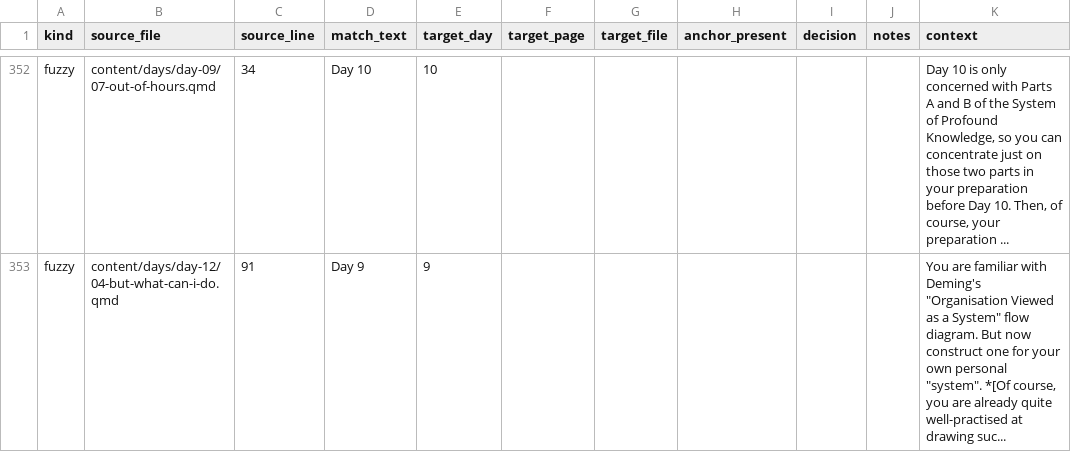
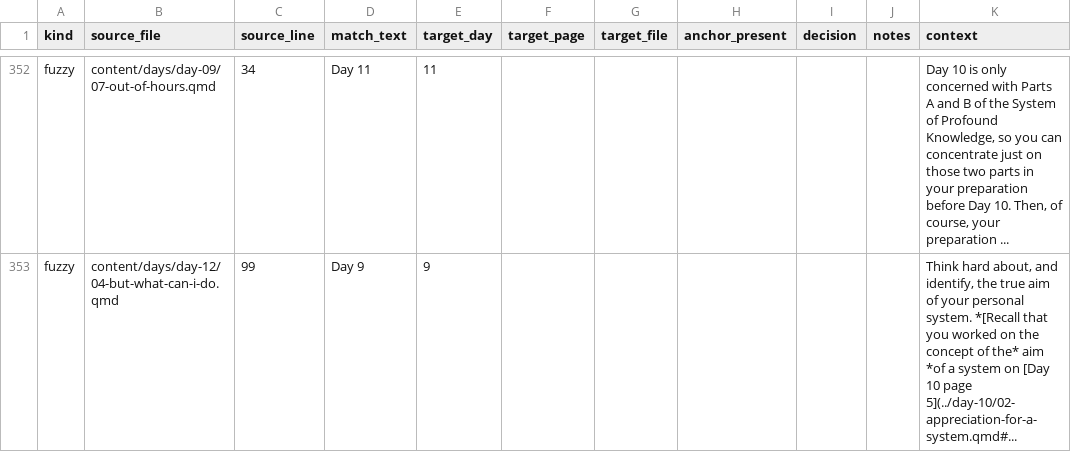
Before and after one commit to lddurbin/twelve_days_to_deming, a CSV file: workflow/inter-day-refs.csv, drawn as a sheet; only a part is shown, gaps mark what is left out; the diff covers the shown part only; the diff names each change by its address in the sheet, - before the commit and + after, or states it on an @@ line.

```diff
--- a/workflow/inter-day-refs.csv
+++ b/workflow/inter-day-refs.csv
-D352 (match_text): Day 10
+D352 (match_text): Day 11
-E352 (target_day): 10
+E352 (target_day): 11
-C353 (source_line): 91
+C353 (source_line): 99
-K353 (context): You are familiar with Deming's "Organisation Viewed as a System" flow diagram. But now construct one for your own personal "system". *[Of course, you are already quite well-practised at drawing suc...
+K353 (context): Think hard about, and identify, the true aim of your personal system. *[Recall that you worked on the concept of the* aim *of a system on [Day 10 page 5](../day-10/02-appreciation-for-a-system.qmd#...
```
Also changed, not shown: 2 added rows, 2 removed rows and 39 edited cells elsewhere in this file, 4 other files.
